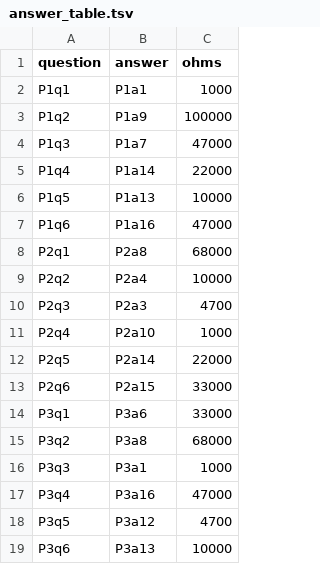
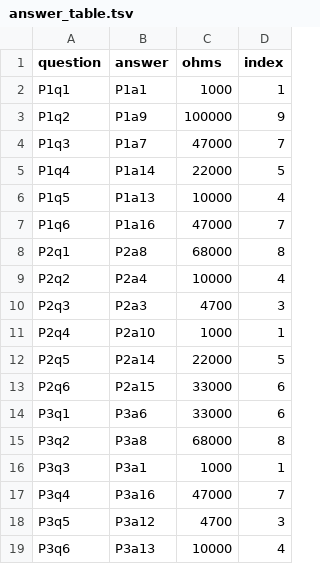
Before and after one commit to george-p-johnson/gpj-cisco-gsxfy27-networkpuzzle, a TSV file: answer_table.tsv, drawn as a sheet; the diff names each change by its address in the sheet, - before the commit and + after, or states it on an @@ line.

```diff
--- a/answer_table.tsv
+++ b/answer_table.tsv
+column D (index), rows 2-19: 1 | 9 | 7 | 5 | 4 | 7 | 8 | 4 | 3 | 1 | 5 | 6 | 6 | 8 | 1 | 7 | 3 | 4
```
Also changed, not shown: 8 other files.
